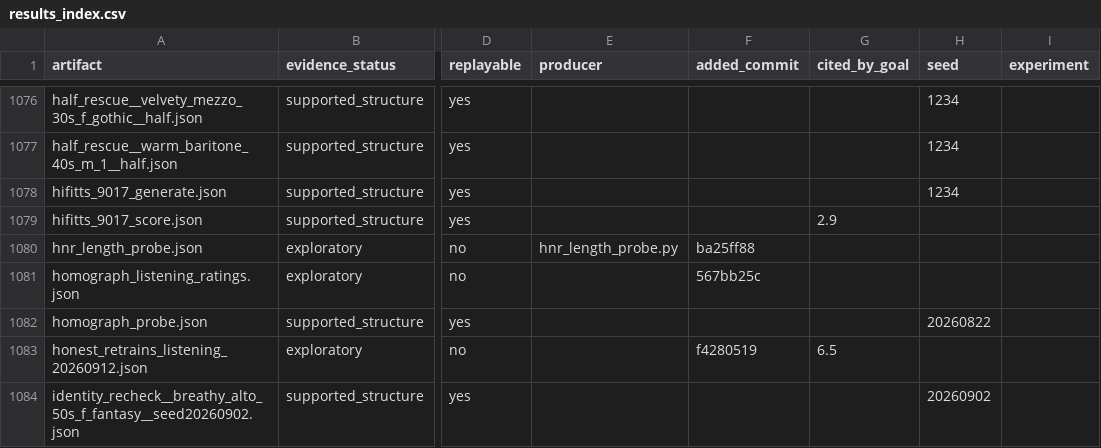
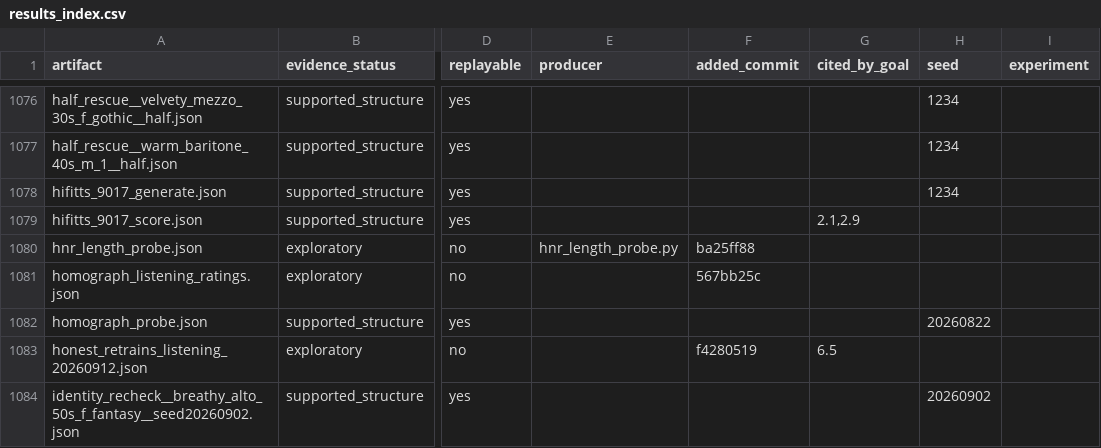
Before and after one commit to on22s/alexandria-audiobook2, a CSV file: results_index.csv, drawn as a sheet; only a part is shown, gaps mark what is left out; the diff names each change by its address in the sheet, - before the commit and + after, or states it on an @@ line.

```diff
--- a/results_index.csv
+++ b/results_index.csv
-G1079 (cited_by_goal): 2.9
+G1079 (cited_by_goal): 2.1,2.9
```
Also changed, not shown: 3 other files.
